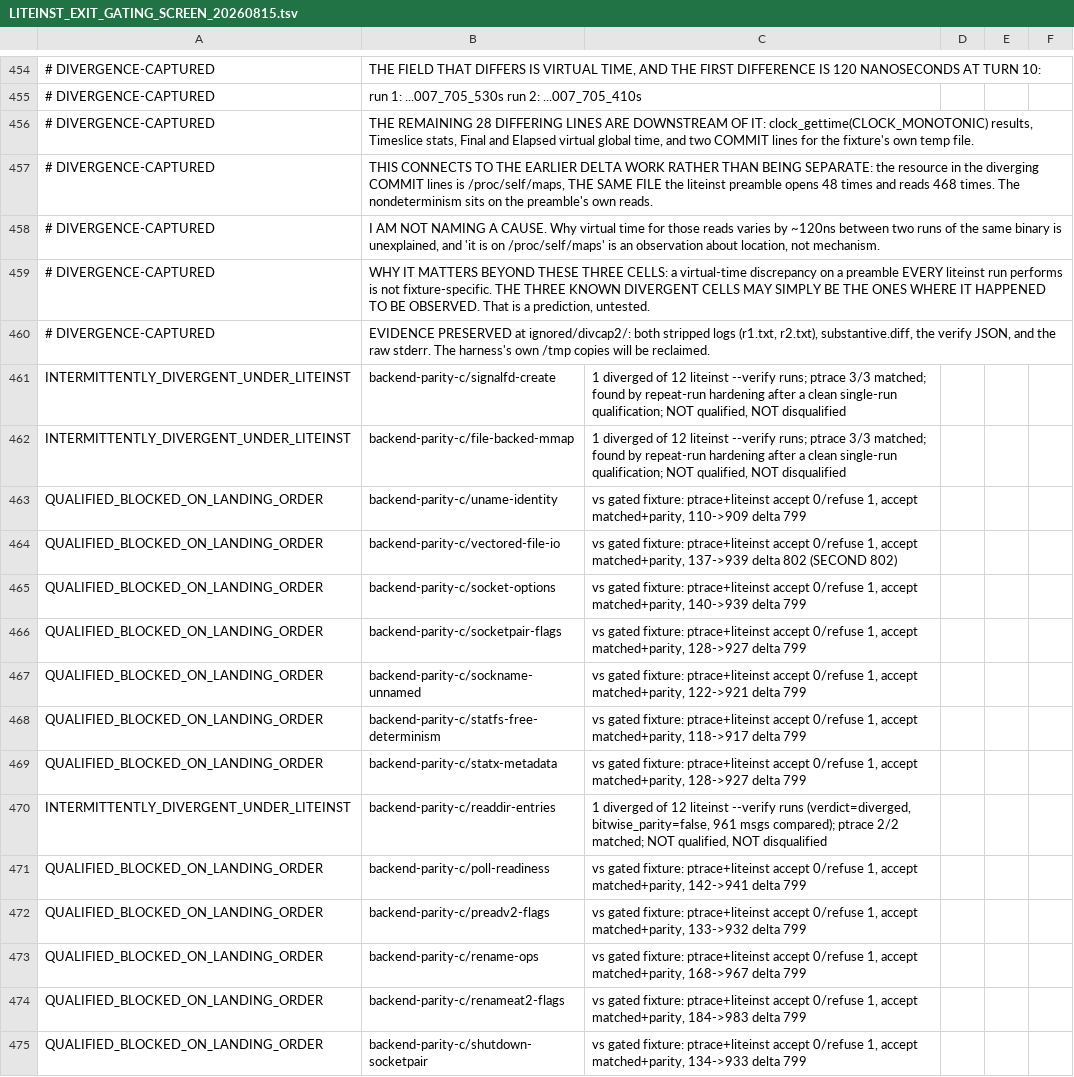
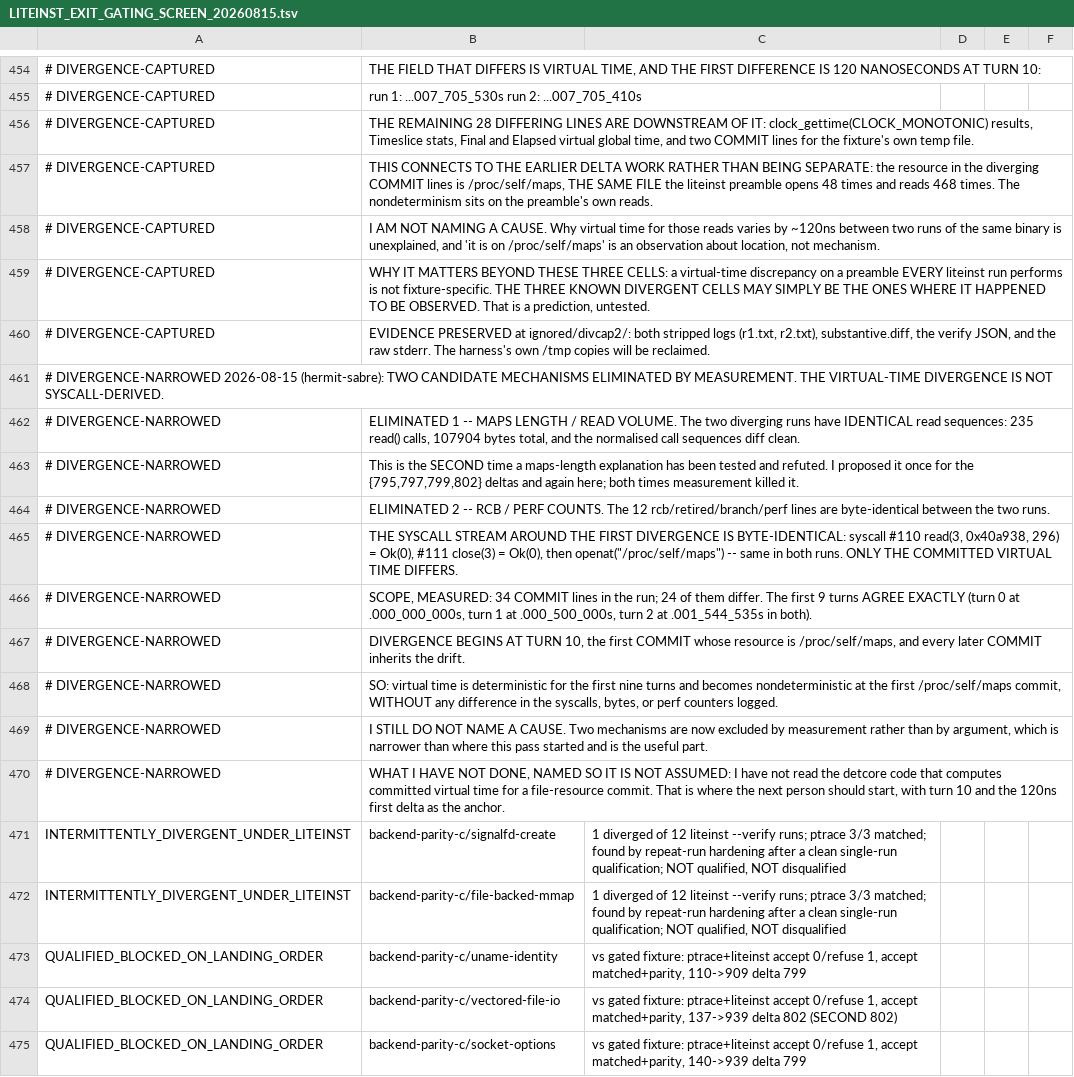
Before and after one commit to rrnewton/reverie, a TSV file: ai_docs/LITEINST_EXIT_GATING_SCREEN_20260815.tsv, drawn as a sheet; only a part is shown, gaps mark what is left out; the shorter side is filled out with more unchanged rows; the diff names each change by its address in the sheet, - before the commit and + after, or states it on an @@ line.

Commit message:
ai_docs: narrow the LiteInst divergence by eliminating two mechanisms
The two diverging runs have identical read sequences (235 calls, 107904 bytes)
and identical rcb/perf lines, and the syscall stream around the first divergence
is byte-identical. So neither maps length nor retired-branch counts explains it.

Scope measured: 34 COMMIT lines, 24 differ, and the first nine turns agree
exactly. Divergence begins at turn 10, the first commit whose resource is
/proc/self/maps, and later commits inherit the drift.

Virtual time is therefore deterministic until the first maps commit and
nondeterministic after it, with no difference in logged syscalls, bytes or perf
counters. No cause claimed; the detcore code computing committed virtual time
for a file resource is named as the unread next step.

[impl agent, unresolved] [hermit2, devbig030]

```diff
--- a/ai_docs/LITEINST_EXIT_GATING_SCREEN_20260815.tsv
+++ b/ai_docs/LITEINST_EXIT_GATING_SCREEN_20260815.tsv
+row 461: # DIVERGENCE-NARROWED 2026-08-15 (hermit-sabre): TWO CANDIDATE MECHANISMS ELIMINATED BY MEASUREMENT. THE VIRTUAL-TIME DIVERGENCE IS NOT SYSCALL-DERIVED.
+row 462: # DIVERGENCE-NARROWED | ELIMINATED 1 -- MAPS LENGTH / READ VOLUME. The two diverging runs have IDENTICAL read sequences: 235 read() calls, 107904 bytes total, and the normalised call sequences diff clean.
+row 463: # DIVERGENCE-NARROWED | This is the SECOND time a maps-length explanation has been tested and refuted. I proposed it once for the {795,797,799,802} deltas and again here; both times measurement killed it.
+row 464: # DIVERGENCE-NARROWED | ELIMINATED 2 -- RCB / PERF COUNTS. The 12 rcb/retired/branch/perf lines are byte-identical between the two runs.
+row 465: # DIVERGENCE-NARROWED | THE SYSCALL STREAM AROUND THE FIRST DIVERGENCE IS BYTE-IDENTICAL: syscall #110 read(3, 0x40a938, 296) = Ok(0), #111 close(3) = Ok(0), then openat("/proc/self/maps") -- same in both runs. ONLY THE COMMITTED VIRTUAL TIME DIFFERS.
+row 466: # DIVERGENCE-NARROWED | SCOPE, MEASURED: 34 COMMIT lines in the run; 24 of them differ. The first 9 turns AGREE EXACTLY (turn 0 at .000_000_000s, turn 1 at .000_500_000s, turn 2 at .001_544_535s in both).
+row 467: # DIVERGENCE-NARROWED | DIVERGENCE BEGINS AT TURN 10, the first COMMIT whose resource is /proc/self/maps, and every later COMMIT inherits the drift.
+row 468: # DIVERGENCE-NARROWED | SO: virtual time is deterministic for the first nine turns and becomes nondeterministic at the first /proc/self/maps commit, WITHOUT any difference in the syscalls, bytes, or perf counters logged.
+row 469: # DIVERGENCE-NARROWED | I STILL DO NOT NAME A CAUSE. Two mechanisms are now excluded by measurement rather than by argument, which is narrower than where this pass started and is the useful part.
+row 470: # DIVERGENCE-NARROWED | WHAT I HAVE NOT DONE, NAMED SO IT IS NOT ASSUMED: I have not read the detcore code that computes committed virtual time for a file-resource commit. That is where the next person should start, with turn 10 and the 120ns first delta as the anchor.
```
